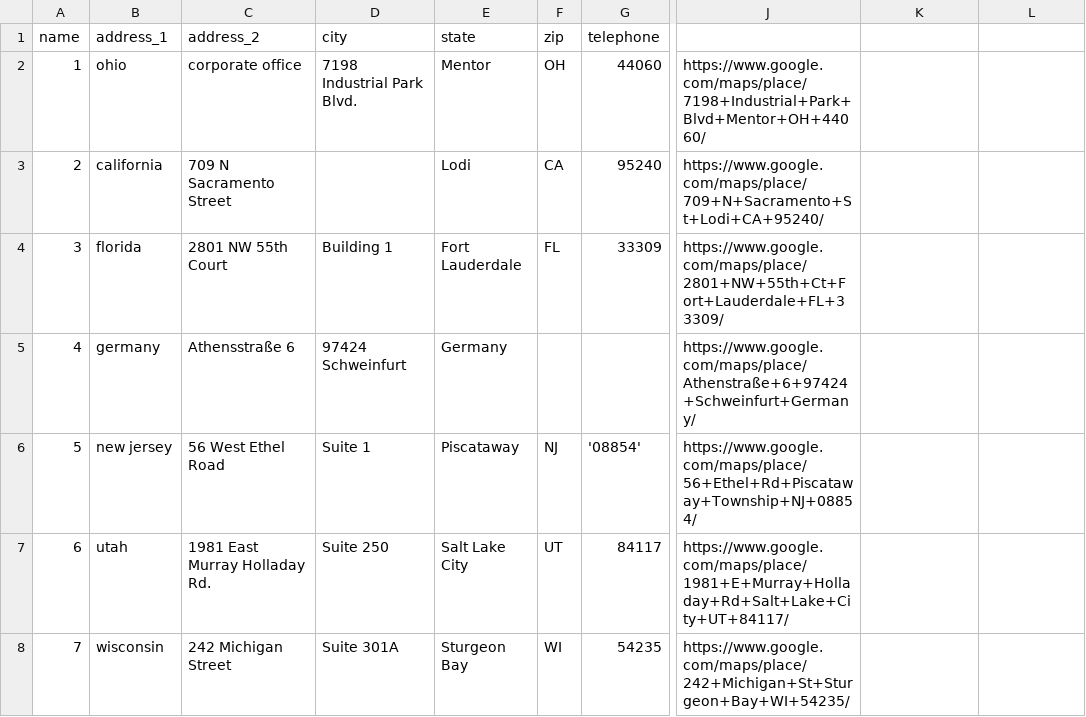
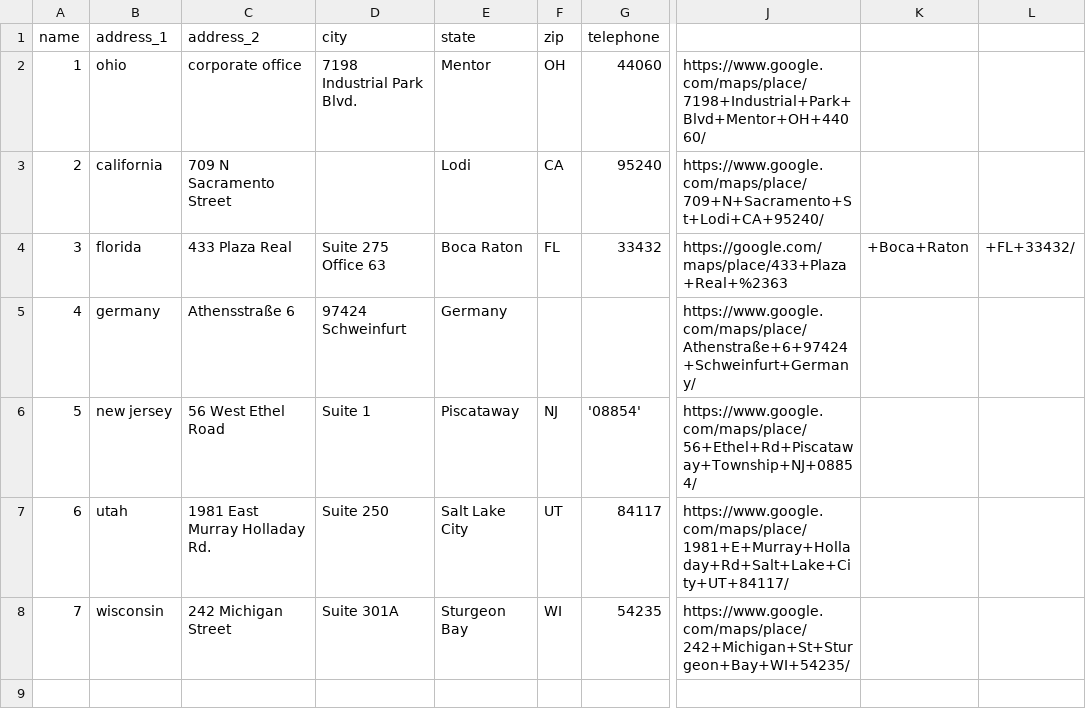
Before and after one commit to Merritt-Woodwork/merrittwoodwork.com, a CSV file: src/_data/de/locations.csv, drawn as a sheet; only a part is shown, gaps mark what is left out; the diff names each change by its address in the sheet, - before the commit and + after, or states it on an @@ line.

```diff
--- a/src/_data/de/locations.csv
+++ b/src/_data/de/locations.csv
-C4 (address_2): 2801 NW 55th Court
+C4 (address_2): 433 Plaza Real
-D4 (city): Building 1
+D4 (city): Suite 275 Office 63
-E4 (state): Fort Lauderdale
+E4 (state): Boca Raton
-G4 (telephone): 33309
+G4 (telephone): 33432
-J4: https://www.google.com/maps/place/2801+NW+55th+Ct+Fort+Lauderdale+FL+33309/
+J4: https://google.com/maps/place/433+Plaza+Real+%2363
-K4: (empty)
+K4: +Boca+Raton
-L4: (empty)
+L4: +FL+33432/
```
Also changed, not shown: src/_data/en/locations.csv, 7 other files.
